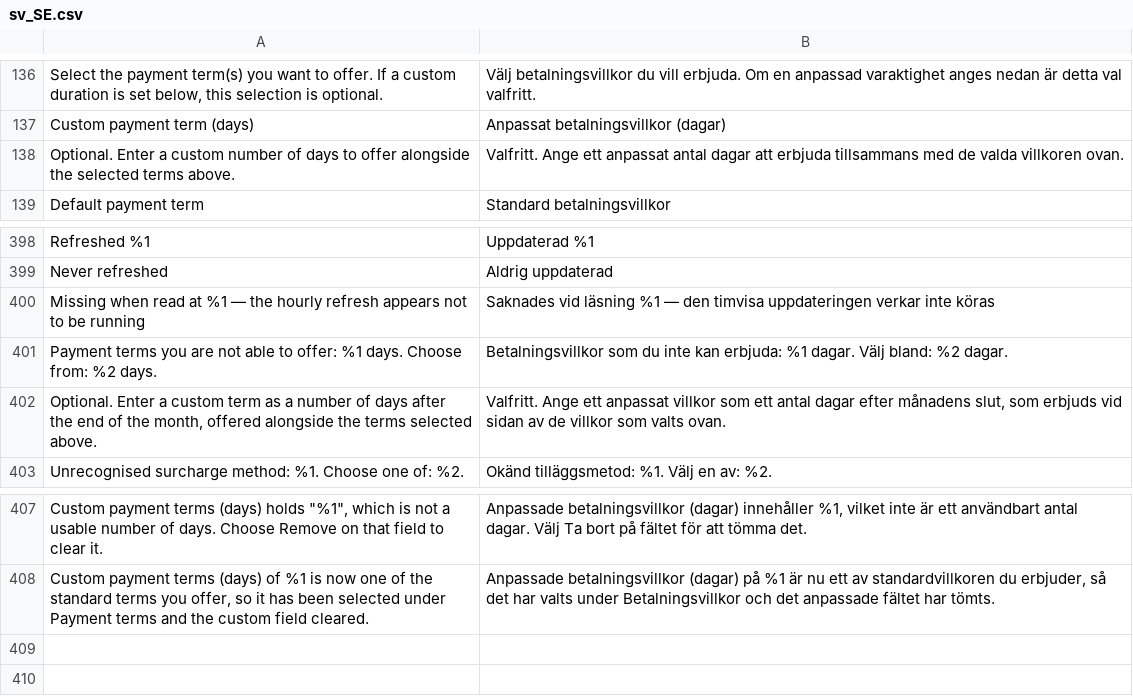
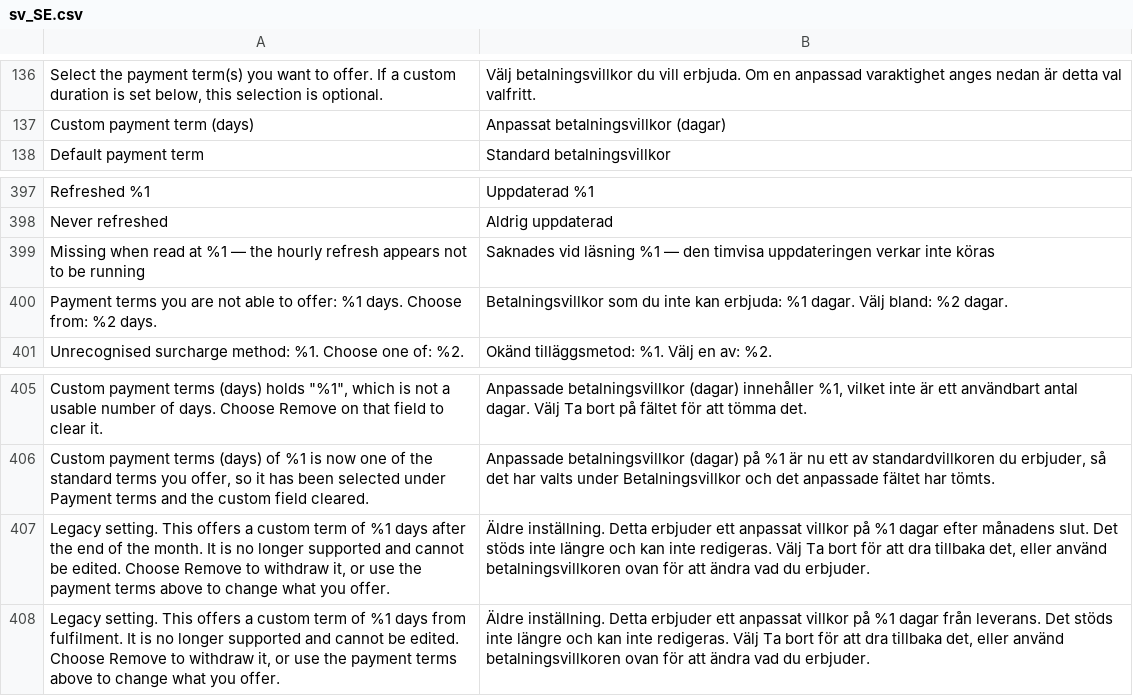
Before and after one commit to two-inc/magento-plugin, a CSV file: i18n/sv_SE.csv, drawn as a sheet; only a part is shown, gaps mark what is left out; removed rows and columns are numbered as before the commit, all else as after; the diff names each change by its address in the sheet, - before the commit and + after, or states it on an @@ line.

```diff
--- a/i18n/sv_SE.csv
+++ b/i18n/sv_SE.csv
-row 138: Optional. Enter a custom number of days to offer alongside the selected terms above. | Valfritt. Ange ett anpassat antal dagar att erbjuda tillsammans med de valda villkoren ovan.
-row 402: Optional. Enter a custom term as a number of days after the end of the month, offered alongside the terms selected above. | Valfritt. Ange ett anpassat villkor som ett antal dagar efter månadens slut, som erbjuds vid sidan av de villkor som valts ovan.
+row 407: Legacy setting. This offers a custom term of %1 days after the end of the month. It is no longer supported and cannot be edited. Choose Remove to withdraw it, or use the payment terms above to change what you offer. | Äldre inställning. Detta erbjuder ett anpassat villkor på %1 dagar efter månadens slut. Det stöds inte längre och kan inte redigeras. Välj Ta bort för att dra tillbaka det, eller använd betalningsvillkoren ovan för att ändra vad du erbjuder.
+row 408: Legacy setting. This offers a custom term of %1 days from fulfilment. It is no longer supported and cannot be edited. Choose Remove to withdraw it, or use the payment terms above to change what you offer. | Äldre inställning. Detta erbjuder ett anpassat villkor på %1 dagar från leverans. Det stöds inte längre och kan inte redigeras. Välj Ta bort för att dra tillbaka det, eller använd betalningsvillkoren ovan för att ändra vad du erbjuder.
```
Also changed, not shown: i18n/nb_NO.csv, i18n/nl_NL.csv, 2 other files.
